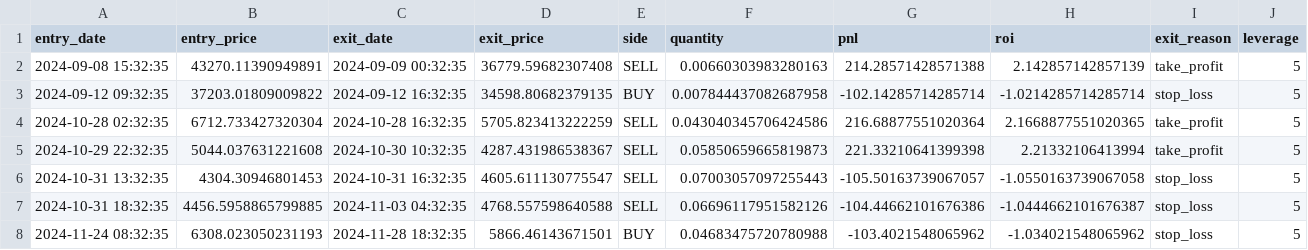
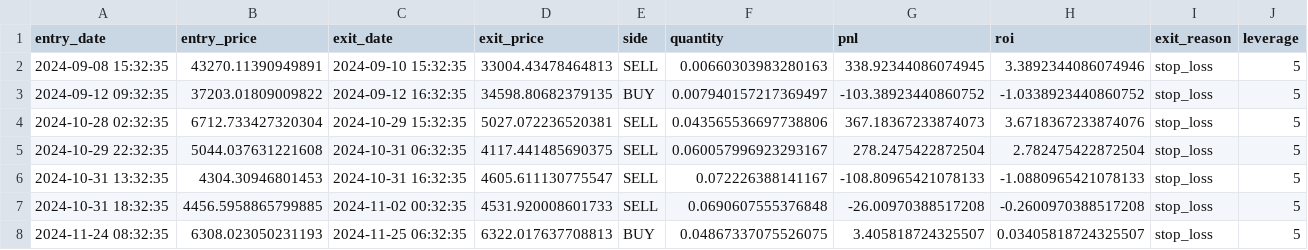
Before and after one commit to baouih/binance, a CSV file: backtest_results/BTCUSDT_1h_RSI_trades.csv, drawn as a sheet; only a part is shown; the diff covers the shown part only.

```diff
--- a/backtest_results/BTCUSDT_1h_RSI_trades.csv
+++ b/backtest_results/BTCUSDT_1h_RSI_trades.csv
@@ -1,8 +1,8 @@
 entry_date,entry_price,exit_date,exit_price,side,quantity,pnl,roi,exit_reason,leverage
-2024-09-08 15:32:35,43270.11390949891,2024-09-09 00:32:35,36779.59682307408,SELL,0.00660303983280163,214.28571428571388,2.142857142857139,take_profit,5
-2024-09-12 09:32:35,37203.01809009822,2024-09-12 16:32:35,34598.80682379135,BUY,0.007844437082687958,-102.14285714285714,-1.0214285714285714,stop_loss,5
-2024-10-28 02:32:35,6712.733427320304,2024-10-28 16:32:35,5705.823413222259,SELL,0.043040345706424586,216.68877551020364,2.1668877551020365,take_profit,5
-2024-10-29 22:32:35,5044.037631221608,2024-10-30 10:32:35,4287.431986538367,SELL,0.05850659665819873,221.33210641399398,2.21332106413994,take_profit,5
-2024-10-31 13:32:35,4304.30946801453,2024-10-31 16:32:35,4605.611130775547,SELL,0.07003057097255443,-105.50163739067057,-1.0550163739067058,stop_loss,5
-2024-10-31 18:32:35,4456.5958865799885,2024-11-03 04:32:35,4768.557598640588,SELL,0.06696117951582126,-104.44662101676386,-1.0444662101676387,stop_loss,5
-2024-11-24 08:32:35,6308.023050231193,2024-11-28 18:32:35,5866.46143671501,BUY,0.04683475720780988,-103.4021548065962,-1.034021548065962,stop_loss,5
+2024-09-08 15:32:35,43270.11390949891,2024-09-10 15:32:35,33004.43478464813,SELL,0.00660303983280163,338.92344086074945,3.3892344086074946,stop_loss,5
+2024-09-12 09:32:35,37203.01809009822,2024-09-12 16:32:35,34598.80682379135,BUY,0.007940157217369497,-103.38923440860752,-1.0338923440860752,stop_loss,5
+2024-10-28 02:32:35,6712.733427320304,2024-10-29 15:32:35,5027.072236520381,SELL,0.043565536697738806,367.18367233874073,3.6718367233874076,stop_loss,5
+2024-10-29 22:32:35,5044.037631221608,2024-10-31 06:32:35,4117.441485690375,SELL,0.060057996923293167,278.2475422872504,2.782475422872504,stop_loss,5
+2024-10-31 13:32:35,4304.30946801453,2024-10-31 16:32:35,4605.611130775547,SELL,0.072226388141167,-108.80965421078133,-1.0880965421078133,stop_loss,5
+2024-10-31 18:32:35,4456.5958865799885,2024-11-02 00:32:35,4531.920008601733,SELL,0.0690607555376848,-26.00970388517208,-0.2600970388517208,stop_loss,5
+2024-11-24 08:32:35,6308.023050231193,2024-11-25 06:32:35,6322.017637708813,BUY,0.04867337075526075,3.405818724325507,0.03405818724325507,stop_loss,5
```
Also changed, not shown: 12 edited cells elsewhere in this file, backtest_results/BTCUSDT_1h_BollingerBands_trades.csv, backtest_results/BTCUSDT_1h_EMACross_trades.csv, 33 other files.
